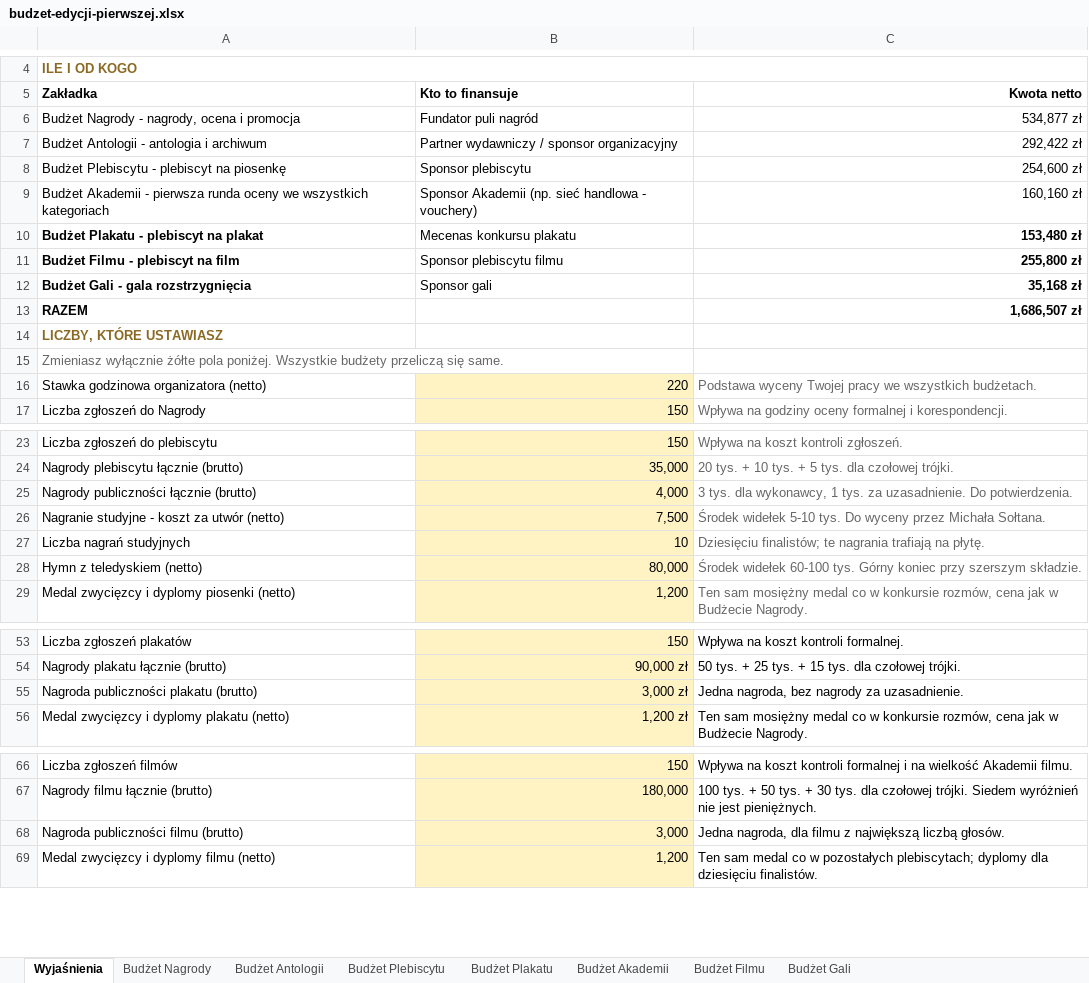
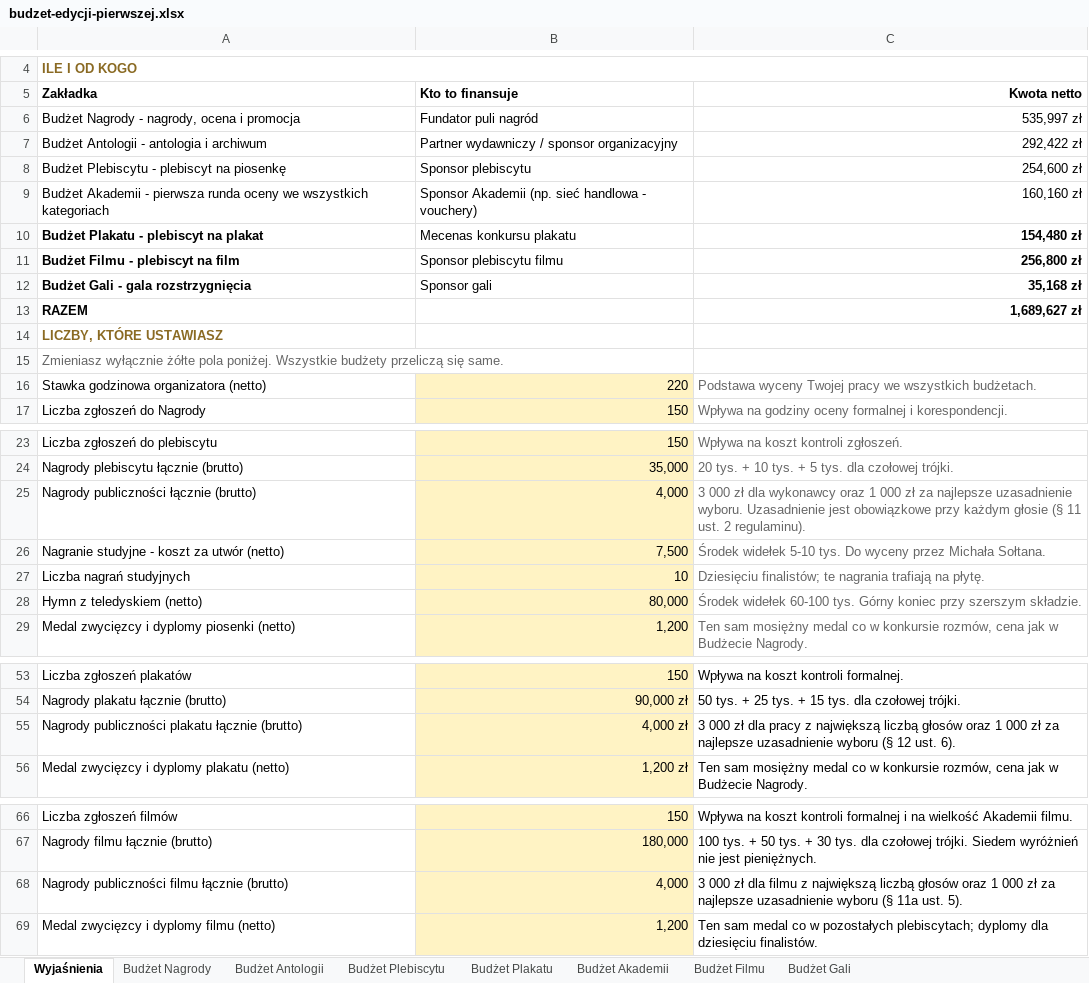
Before and after one commit to kolbinski/konstela, an Excel workbook: budzet-edycji-pierwszej.xlsx, sheet Wyjaśnienia, drawn as a sheet; only a part is shown, gaps mark what is left out; values as stored, in another font and other column widths than the file's, no borders; removed rows and columns are numbered as before the commit, all else as after; the diff names each change by its address in the sheet, - before the commit and + after, or states it on an @@ line.

```diff
--- a/budzet-edycji-pierwszej.xlsx (sheet Wyjaśnienia)
+++ b/budzet-edycji-pierwszej.xlsx (sheet Wyjaśnienia)
-C6 (Kwota netto): 534,877 zł
+C6 (Kwota netto): 535,997 zł
-C10 (Kwota netto): 153,480 zł
+C10 (Kwota netto): 154,480 zł
-C11 (Kwota netto): 255,800 zł
+C11 (Kwota netto): 256,800 zł
-C13 (Kwota netto): 1,686,507 zł
+C13 (Kwota netto): 1,689,627 zł
-C25 (Kwota netto): 3 tys. dla wykonawcy, 1 tys. za uzasadnienie. Do potwierdzenia.
+C25 (Kwota netto): 3 000 zł dla wykonawcy oraz 1 000 zł za najlepsze uzasadnienie wyboru. Uzasadnienie jest obowiązkowe przy każdym głosie (§ 11 ust. 2 regulaminu).
-row 55: Nagroda publiczności plakatu (brutto) | 3,000 zł | Jedna nagroda, bez nagrody za uzasadnienie.
+row 55: Nagrody publiczności plakatu łącznie (brutto) | 4,000 zł | 3 000 zł dla pracy z największą liczbą głosów oraz 1 000 zł za najlepsze uzasadnienie wyboru (§ 12 ust. 6).
-row 68: Nagroda publiczności filmu (brutto) | 3,000 | Jedna nagroda, dla filmu z największą liczbą głosów.
+row 68: Nagrody publiczności filmu łącznie (brutto) | 4,000 | 3 000 zł dla filmu z największą liczbą głosów oraz 1 000 zł za najlepsze uzasadnienie wyboru (§ 11a ust. 5).
```
Also changed, not shown: sheet Budżet Nagrody, sheet Budżet Plakatu, sheet Budżet Filmu, 19 other files.
